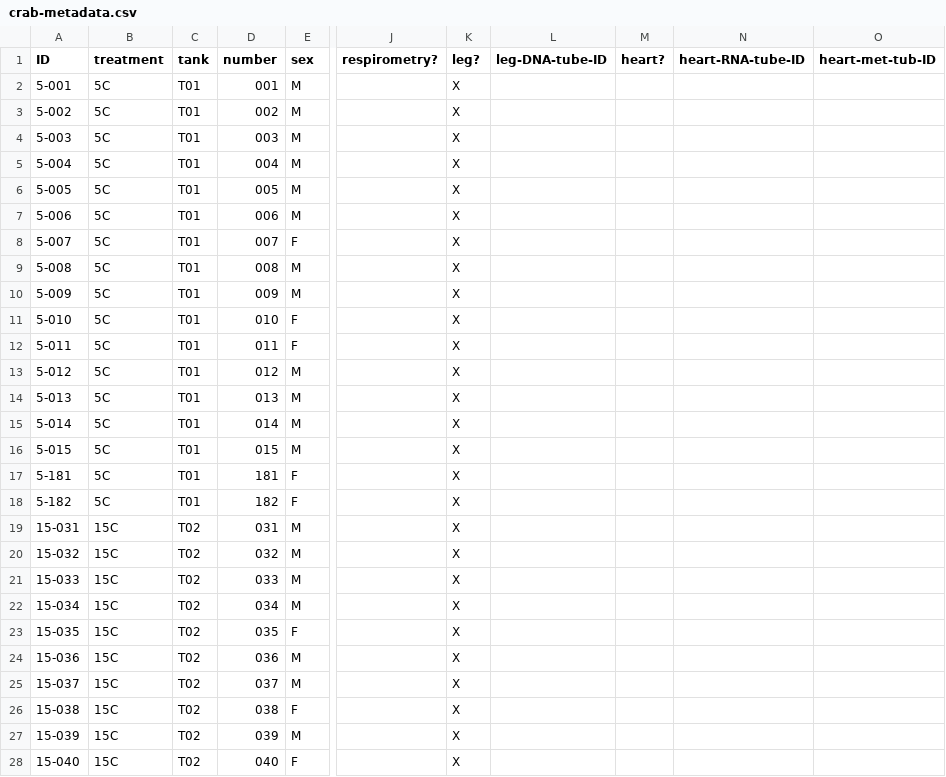
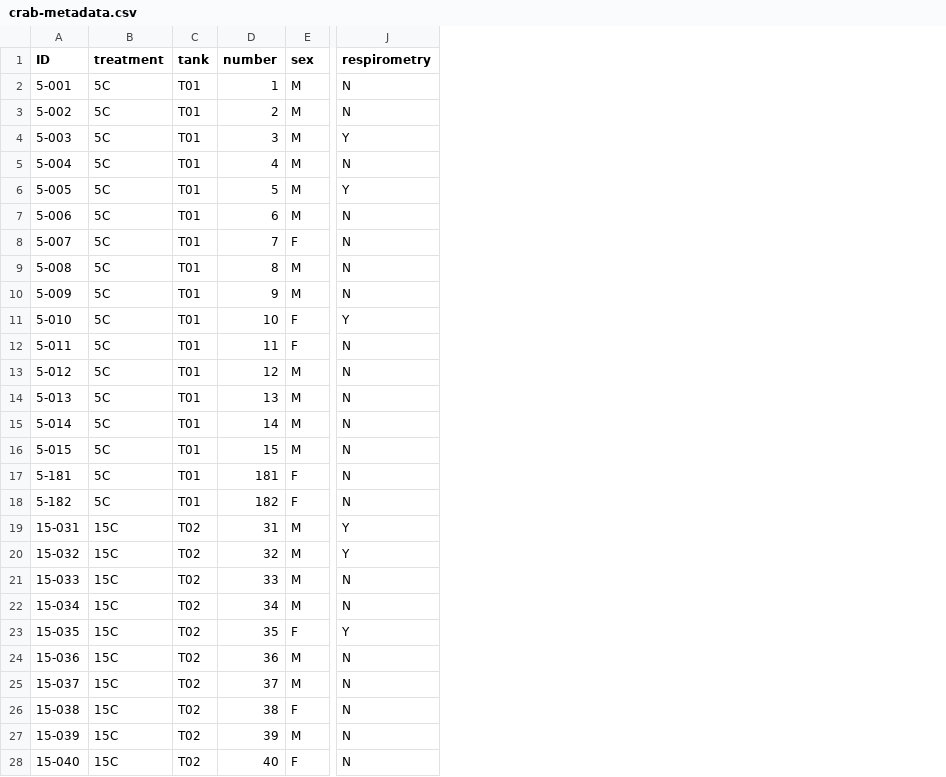
Before and after one commit to yaaminiv/wc-green-crab, a CSV file: data/crab-metadata.csv, drawn as a sheet; only a part is shown, gaps mark what is left out; removed rows and columns are numbered as before the commit, all else as after; the diff covers the shown part only; the diff names each change by its address in the sheet, - before the commit and + after, or states it on an @@ line.

Commit message:
add resp index to metadata

```diff
--- a/data/crab-metadata.csv
+++ b/data/crab-metadata.csv
-column J (respirometry?), empty
-column K (leg?), rows 2-28: all X
-column L (leg-DNA-tube-ID), empty
-column M (heart?), empty
-column N (heart-RNA-tube-ID), empty
-column O (heart-met-tub-ID), empty
+column J (respirometry), rows 2-28: N | N | Y | N | Y | N | N | N | N | Y | N | N | N | N | N | N | N | Y | Y | N | N | Y | N | N | N | N | N
-D2 (number): 001
+D2 (number): 1
-D3 (number): 002
+D3 (number): 2
-D4 (number): 003
+D4 (number): 3
-D5 (number): 004
+D5 (number): 4
-D6 (number): 005
+D6 (number): 5
-D7 (number): 006
+D7 (number): 6
-D8 (number): 007
+D8 (number): 7
-D9 (number): 008
+D9 (number): 8
-D10 (number): 009
+D10 (number): 9
-D11 (number): 010
+D11 (number): 10
-D12 (number): 011
+D12 (number): 11
-D13 (number): 012
+D13 (number): 12
-D14 (number): 013
+D14 (number): 13
-D15 (number): 014
+D15 (number): 14
-D16 (number): 015
+D16 (number): 15
-D19 (number): 031
+D19 (number): 31
-D20 (number): 032
+D20 (number): 32
-D21 (number): 033
+D21 (number): 33
-D22 (number): 034
+D22 (number): 34
-D23 (number): 035
+D23 (number): 35
-D24 (number): 036
+D24 (number): 36
-D25 (number): 037
+D25 (number): 37
-D26 (number): 038
+D26 (number): 38
-D27 (number): 039
+D27 (number): 39
-D28 (number): 040
+D28 (number): 40
```
Also changed, not shown: 44 edited cells elsewhere in this file.
